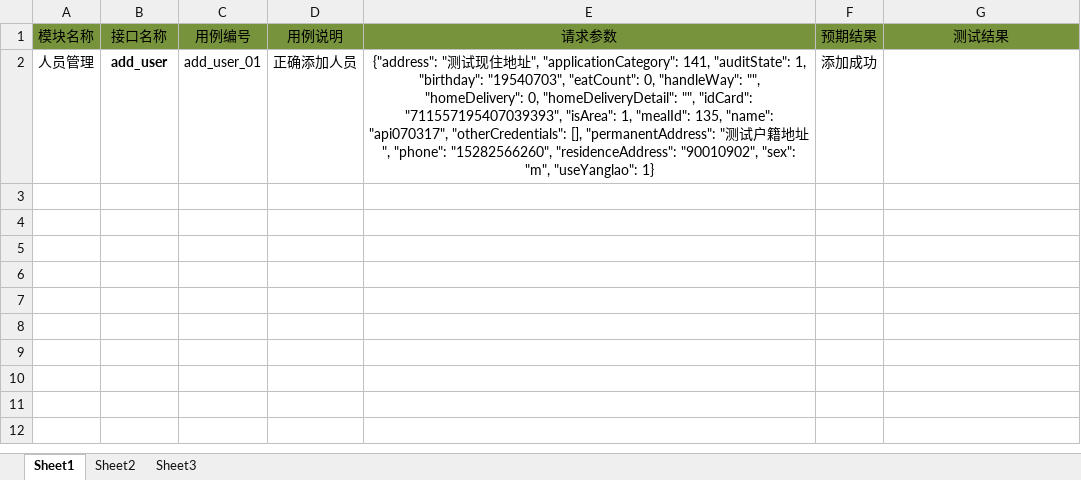
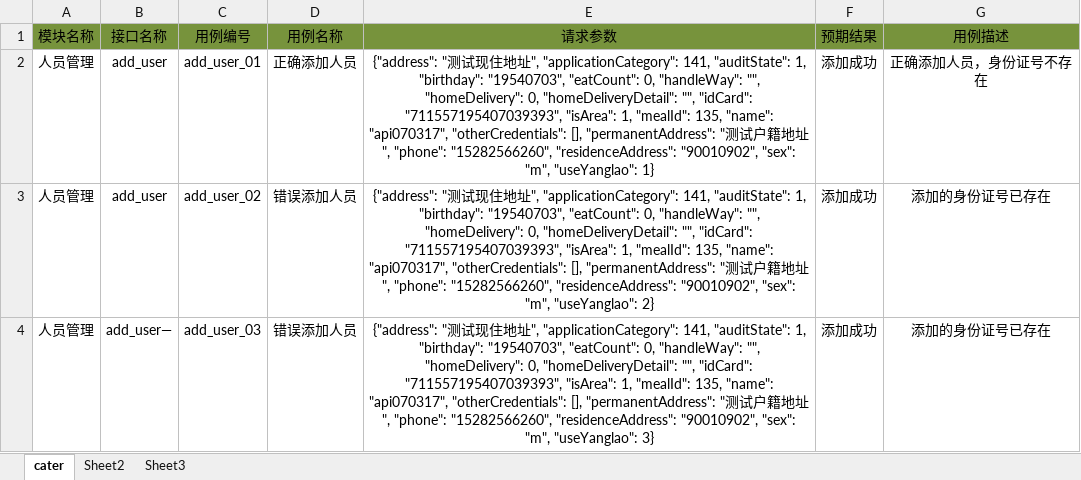
Before and after one commit to cjuan123/auto_api, an Excel workbook: test_data/case_data.xlsx, sheet cater, drawn as a sheet; values as stored, in another font and other column widths than the file's, no borders; the diff names each change by its address in the sheet, - before the commit and + after, or states it on an @@ line.

```diff
--- a/test_data/case_data.xlsx (sheet cater)
+++ b/test_data/case_data.xlsx (sheet cater)
-sheet tab: Sheet1
+sheet tab: cater
-D1: 用例说明
+D1: 用例名称
-G1: 测试结果
+G1: 用例描述
-B2 bold: on
+B2 bold: off
-G2 (用例描述): (empty)
+G2 (用例描述): 正确添加人员，身份证号不存在
+row 3: 人员管理 | add_user | add_user_02 | 错误添加人员 | {"address": "测试现住地址", "applicationCategory": 141, "auditState": 1, "birthday": "19540703", "eatCount": 0, "handleWay": "", "homeDelivery": 0, "homeDeliveryDetail": "", "idCard": "711557195407039393", "isArea": 1, "mealId": 135, "name": "api070317", "otherCredentials": [], "permanentAddress": "测试户籍地址", "phone": "15282566260", "residenceAddress": "90010902", "sex": "m", "useYanglao": 2} | 添加成功 | 添加的身份证号已存在
+row 4: 人员管理 | add_user— | add_user_03 | 错误添加人员 | {"address": "测试现住地址", "applicationCategory": 141, "auditState": 1, "birthday": "19540703", "eatCount": 0, "handleWay": "", "homeDelivery": 0, "homeDeliveryDetail": "", "idCard": "711557195407039393", "isArea": 1, "mealId": 135, "name": "api070317", "otherCredentials": [], "permanentAddress": "测试户籍地址", "phone": "15282566260", "residenceAddress": "90010902", "sex": "m", "useYanglao": 3} | 添加成功 | 添加的身份证号已存在
```
Also changed, not shown: 4 other files.
